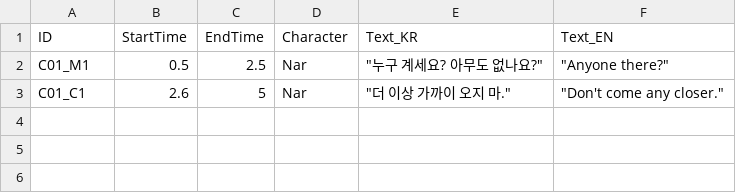
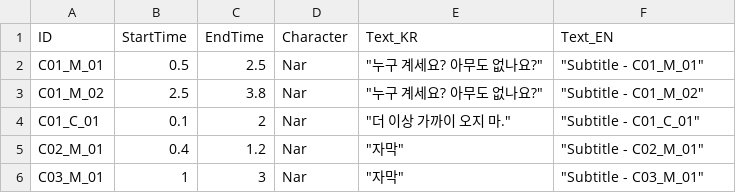
Before and after one commit to Yusang-1/My_FMV, a CSV file: Assets/Resources/FMV_Subtitle_Test.csv, drawn as a sheet.

Commit message:
Chore : 자막 csv파일 수정

```diff
--- a/Assets/Resources/FMV_Subtitle_Test.csv
+++ b/Assets/Resources/FMV_Subtitle_Test.csv
@@ -1,3 +1,6 @@
 ID,StartTime,EndTime,Character,Text_KR,Text_EN
-C01_M1,0.5,2.5,Nar,"""누구 계세요? 아무도 없나요?""","""Anyone there?"""
-C01_C1,2.6,5,Nar,"""더 이상 가까이 오지 마.""","""Don't come any closer."""
+C01_M_01,0.5,2.5,Nar,"""누구 계세요? 아무도 없나요?""","""Subtitle - C01_M_01"""
+C01_M_02,2.5,3.8,Nar,"""누구 계세요? 아무도 없나요?""","""Subtitle - C01_M_02"""
+C01_C_01,0.1,2,Nar,"""더 이상 가까이 오지 마.""","""Subtitle - C01_C_01"""
+C02_M_01,0.4,1.2,Nar,"""자막""","""Subtitle - C02_M_01"""
+C03_M_01,1,3,Nar,"""자막""","""Subtitle - C03_M_01"""
```
